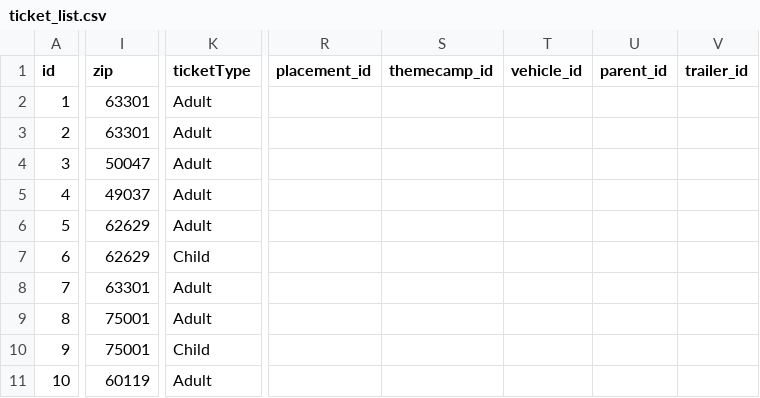
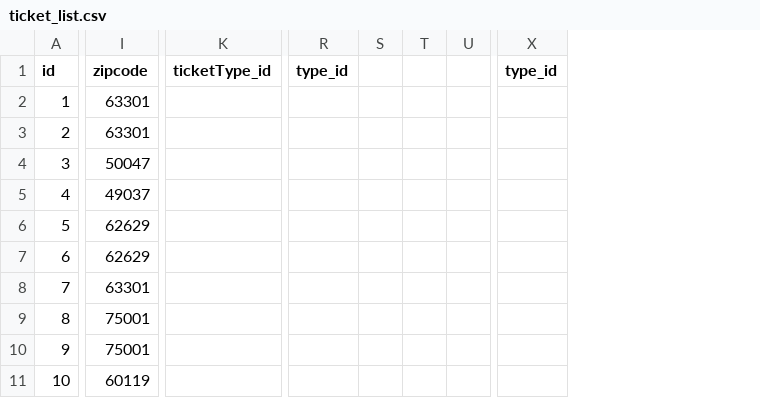
Before and after one commit to krgirard33/emberv2, a CSV file: src/main/resources/ticket_list.csv, drawn as a sheet; only a part is shown, gaps mark what is left out; removed rows and columns are numbered as before the commit, all else as after; the diff covers the shown part only; the diff names each change by its address in the sheet, - before the commit and + after, or states it on an @@ line.

Commit message:
update ticket-list.csv

```diff
--- a/src/main/resources/ticket_list.csv
+++ b/src/main/resources/ticket_list.csv
-column K (ticketType), rows 2-11: Adult | Adult | Adult | Adult | Adult | Child | Adult | Adult | Child | Adult
+column K (ticketType_id), empty
-column R (placement_id), empty
-column S (themecamp_id), empty
-column T (vehicle_id), empty
-column U (parent_id), empty
-column V (trailer_id), empty
+column R (type_id), empty
+column S, empty
+column T, empty
+column U, empty
+column X (type_id), empty
-I1: zip
+I1: zipcode
```
Also changed, not shown: 2 added columns elsewhere in this file.
